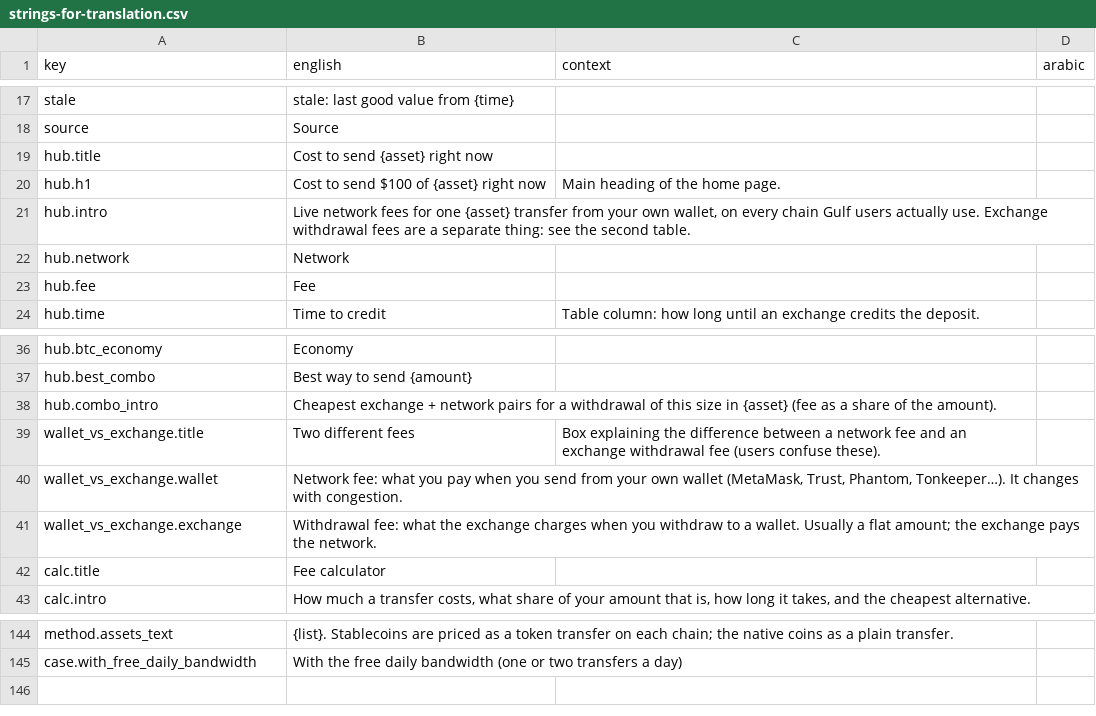
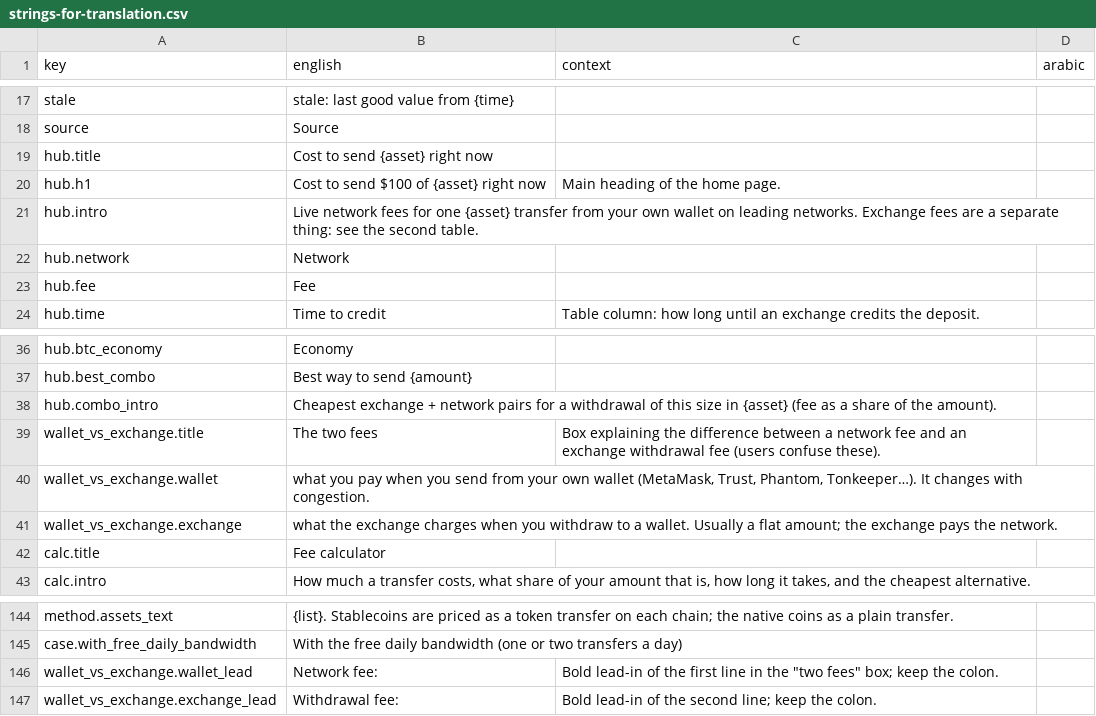
Before and after one commit to maresfield-cmyk/gcrypto, a CSV file: docs/strings-for-translation.csv, drawn as a sheet; only a part is shown, gaps mark what is left out.

```diff
--- a/docs/strings-for-translation.csv
+++ b/docs/strings-for-translation.csv
@@ -20,3 +20,3 @@ key,english,context,arabic
 "hub.h1","Cost to send $100 of {asset} right now","Main heading of the home page.",""
-"hub.intro","Live network fees for one {asset} transfer from your own wallet, on every chain Gulf users actually use. Exchange withdrawal fees are a separate thing: see the second table.","",""
+"hub.intro","Live network fees for one {asset} transfer from your own wallet on leading networks. Exchange fees are a separate thing: see the second table.","",""
 "hub.network","Network","",""
@@ -38,5 +38,5 @@ key,english,context,arabic
 "hub.combo_intro","Cheapest exchange + network pairs for a withdrawal of this size in {asset} (fee as a share of the amount).","",""
-"wallet_vs_exchange.title","Two different fees","Box explaining the difference between a network fee and an exchange withdrawal fee (users confuse these).",""
-"wallet_vs_exchange.wallet","Network fee: what you pay when you send from your own wallet (MetaMask, Trust, Phantom, Tonkeeper…). It changes with congestion.","",""
-"wallet_vs_exchange.exchange","Withdrawal fee: what the exchange charges when you withdraw to a wallet. Usually a flat amount; the exchange pays the network.","",""
+"wallet_vs_exchange.title","The two fees","Box explaining the difference between a network fee and an exchange withdrawal fee (users confuse these).",""
+"wallet_vs_exchange.wallet","what you pay when you send from your own wallet (MetaMask, Trust, Phantom, Tonkeeper…). It changes with congestion.","",""
+"wallet_vs_exchange.exchange","what the exchange charges when you withdraw to a wallet. Usually a flat amount; the exchange pays the network.","",""
 "calc.title","Fee calculator","",""
@@ -145 +145,3 @@ key,english,context,arabic
 "case.with_free_daily_bandwidth","With the free daily bandwidth (one or two transfers a day)","",""
+"wallet_vs_exchange.wallet_lead","Network fee:","Bold lead-in of the first line in the ""two fees"" box; keep the colon.",""
+"wallet_vs_exchange.exchange_lead","Withdrawal fee:","Bold lead-in of the second line; keep the colon.",""
```
Also changed, not shown: 45 other files.
